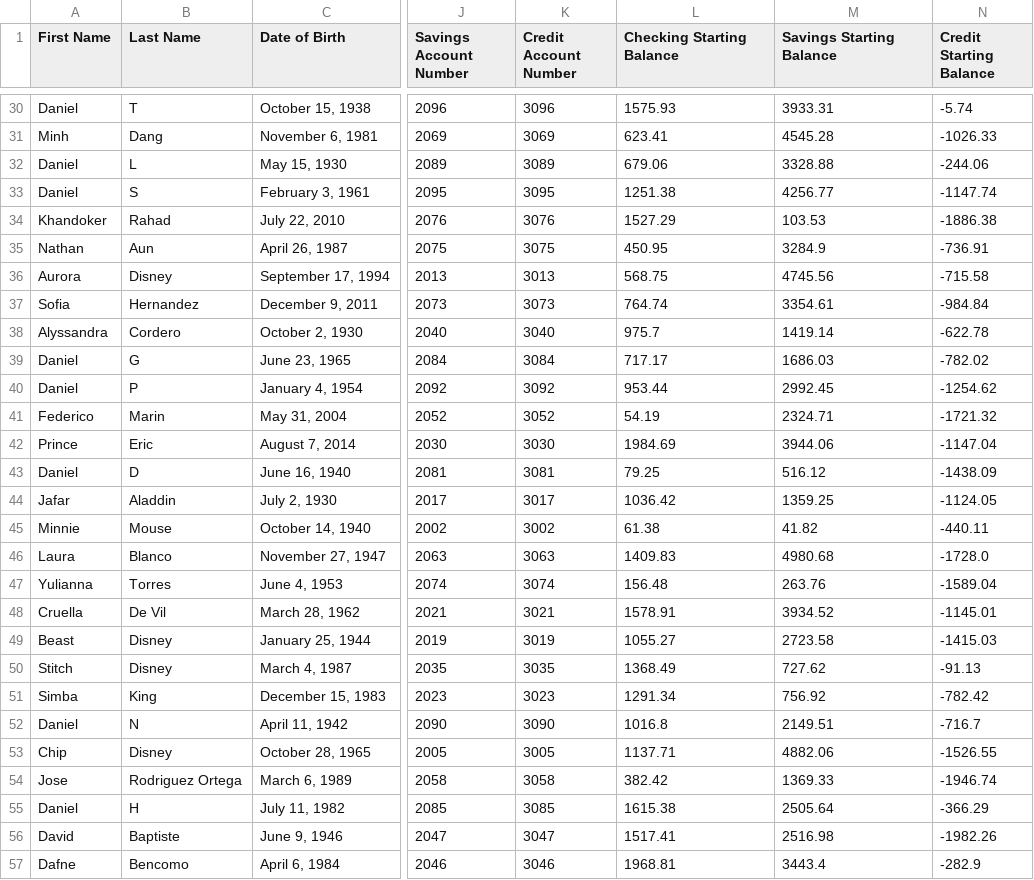
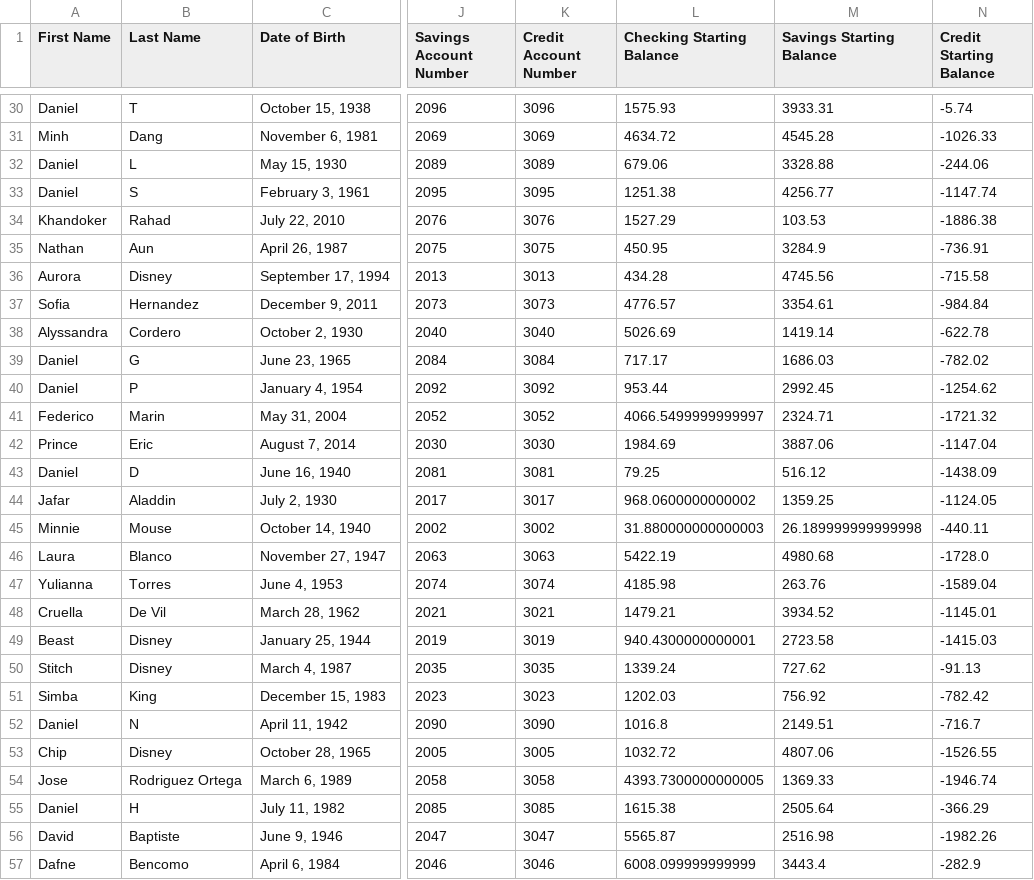
Before and after one commit to ljlabayen/PA4, a CSV file: src/updatedCSV.csv, drawn as a sheet; only a part is shown, gaps mark what is left out; the diff covers the shown part only; the diff names each change by its address in the sheet, - before the commit and + after, or states it on an @@ line.

```diff
--- a/src/updatedCSV.csv
+++ b/src/updatedCSV.csv
-L31 (Checking Starting Balance): 623.41
+L31 (Checking Starting Balance): 4634.72
-L36 (Checking Starting Balance): 568.75
+L36 (Checking Starting Balance): 434.28
-L37 (Checking Starting Balance): 764.74
+L37 (Checking Starting Balance): 4776.57
-L38 (Checking Starting Balance): 975.7
+L38 (Checking Starting Balance): 5026.69
-L41 (Checking Starting Balance): 54.19
+L41 (Checking Starting Balance): 4066.5499999999997
-M42 (Savings Starting Balance): 3944.06
+M42 (Savings Starting Balance): 3887.06
-L44 (Checking Starting Balance): 1036.42
+L44 (Checking Starting Balance): 968.0600000000002
-L45 (Checking Starting Balance): 61.38
+L45 (Checking Starting Balance): 31.880000000000003
-M45 (Savings Starting Balance): 41.82
+M45 (Savings Starting Balance): 26.189999999999998
-L46 (Checking Starting Balance): 1409.83
+L46 (Checking Starting Balance): 5422.19
-L47 (Checking Starting Balance): 156.48
+L47 (Checking Starting Balance): 4185.98
-L48 (Checking Starting Balance): 1578.91
+L48 (Checking Starting Balance): 1479.21
-L49 (Checking Starting Balance): 1055.27
+L49 (Checking Starting Balance): 940.4300000000001
-L50 (Checking Starting Balance): 1368.49
+L50 (Checking Starting Balance): 1339.24
-L51 (Checking Starting Balance): 1291.34
+L51 (Checking Starting Balance): 1202.03
-L53 (Checking Starting Balance): 1137.71
+L53 (Checking Starting Balance): 1032.72
-M53 (Savings Starting Balance): 4882.06
+M53 (Savings Starting Balance): 4807.06
-L54 (Checking Starting Balance): 382.42
+L54 (Checking Starting Balance): 4393.7300000000005
-L56 (Checking Starting Balance): 1517.41
+L56 (Checking Starting Balance): 5565.87
-L57 (Checking Starting Balance): 1968.81
+L57 (Checking Starting Balance): 6008.099999999999
```
Also changed, not shown: 69 edited cells elsewhere in this file, 7 other files.
